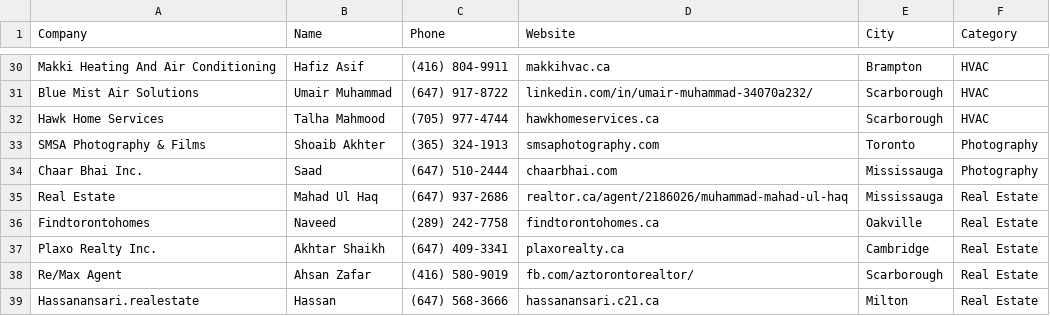
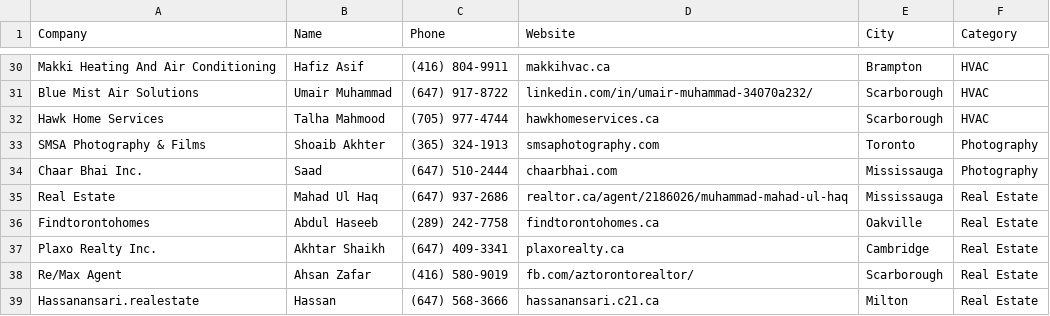
Before and after one commit to Brocode-Canada/yellowpages, a CSV file: directory.csv, drawn as a sheet; only a part is shown, gaps mark what is left out.

Commit message:
Update contact for Findtorontohomes entry

```diff
--- a/directory.csv
+++ b/directory.csv
@@ -35,3 +35,3 @@ Chaar Bhai Inc.,Saad,(647) 510-2444,chaarbhai.com,Mississauga,Photography
 Real Estate,Mahad Ul Haq,(647) 937-2686,realtor.ca/agent/2186026/muhammad-mahad-ul-haq,Mississauga,Real Estate
-Findtorontohomes,Naveed,(289) 242-7758,findtorontohomes.ca,Oakville,Real Estate
+Findtorontohomes,Abdul Haseeb,(289) 242-7758,findtorontohomes.ca,Oakville,Real Estate
 Plaxo Realty Inc.,Akhtar Shaikh,(647) 409-3341,plaxorealty.ca,Cambridge,Real Estate
```
